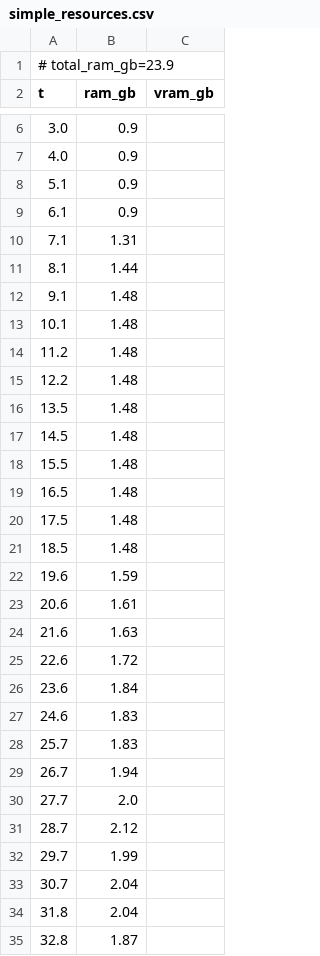
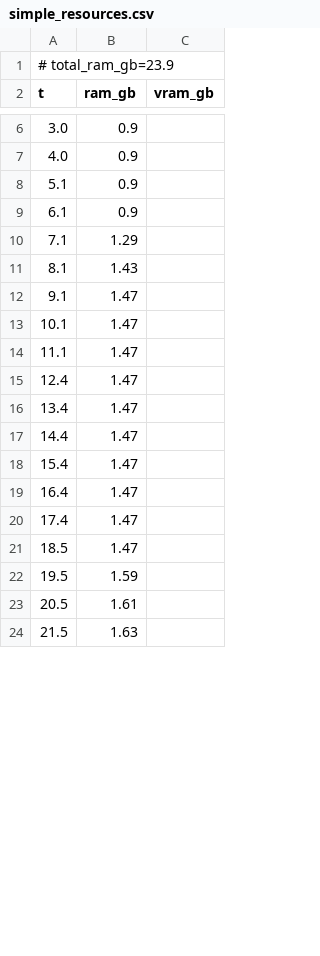
Before and after one commit to PozzettiAndrea/ComfyUI-MoGe2, a CSV file: dev/windows-portable-gpu/logs/simple_resources.csv, drawn as a sheet; only a part is shown, gaps mark what is left out; the diff covers the shown part only.

Commit message:
Update dev/windows-portable-gpu

```diff
--- a/dev/windows-portable-gpu/logs/simple_resources.csv
+++ b/dev/windows-portable-gpu/logs/simple_resources.csv
@@ -9,27 +9,16 @@ t,ram_gb,vram_gb
 6.1,0.9,
-7.1,1.31,
-8.1,1.44,
-9.1,1.48,
-10.1,1.48,
-11.2,1.48,
-12.2,1.48,
-13.5,1.48,
-14.5,1.48,
-15.5,1.48,
-16.5,1.48,
-17.5,1.48,
-18.5,1.48,
-19.6,1.59,
-20.6,1.61,
-21.6,1.63,
-22.6,1.72,
-23.6,1.84,
-24.6,1.83,
-25.7,1.83,
-26.7,1.94,
-27.7,2.0,
-28.7,2.12,
-29.7,1.99,
-30.7,2.04,
-31.8,2.04,
-32.8,1.87,
+7.1,1.29,
+8.1,1.43,
+9.1,1.47,
+10.1,1.47,
+11.1,1.47,
+12.4,1.47,
+13.4,1.47,
+14.4,1.47,
+15.4,1.47,
+16.4,1.47,
+17.4,1.47,
+18.5,1.47,
+19.5,1.59,
+20.5,1.61,
+21.5,1.63,
```
Also changed, not shown: 30 added rows, 20 removed rows and 2 edited cells elsewhere in this file, 19 other files.
